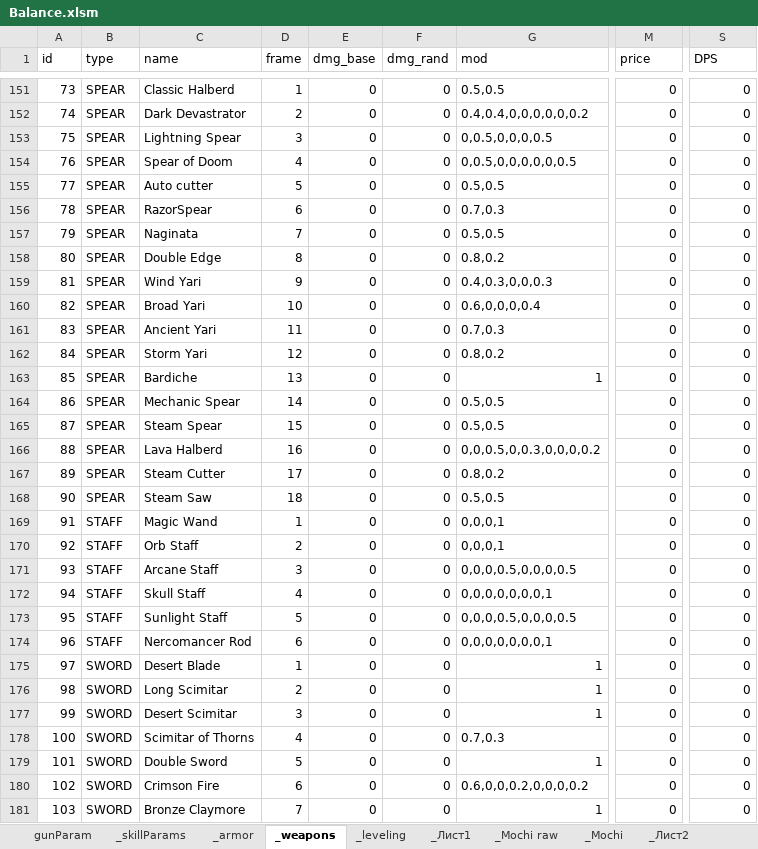
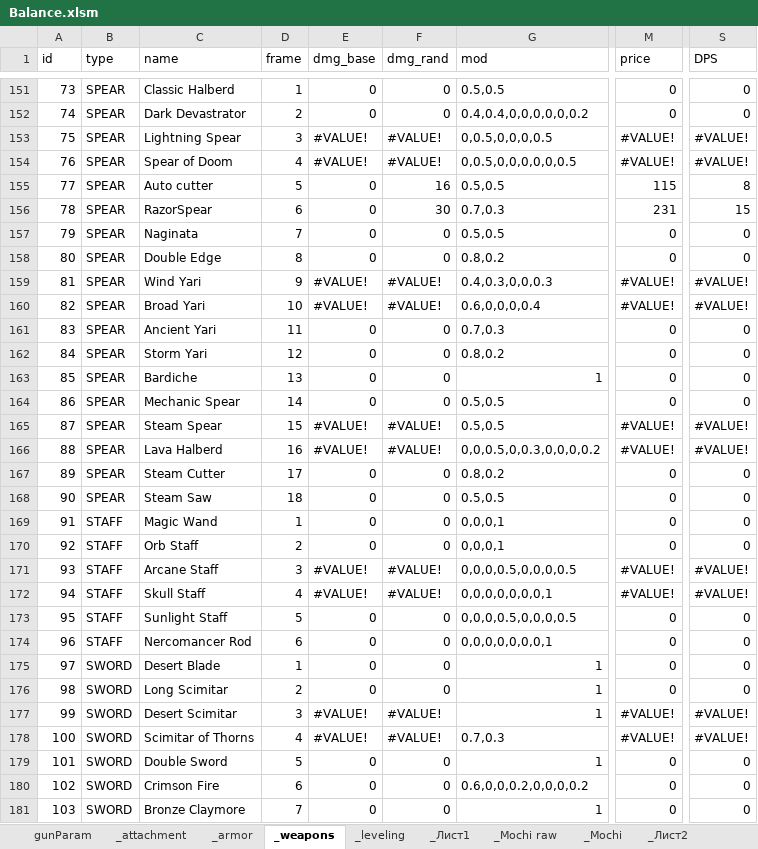
Before and after one commit to VitalyZaborov/ew8, an Excel workbook: GameParams/Balance.xlsm, sheet _weapons, drawn as a sheet; only a part is shown, gaps mark what is left out; values as stored, in another font and other column widths than the file's, no cell formats; the diff covers the shown part only; the diff names each change by its address in the sheet, - before the commit and + after, or states it on an @@ line.

```diff
--- a/GameParams/Balance.xlsm (sheet _weapons)
+++ b/GameParams/Balance.xlsm (sheet _weapons)
-sheet tab: _skillParams
+sheet tab: _attachment
-E153:E154 (dmg_base): 0
+E153:E154 (dmg_base): #VALUE!
-F153:F154 (dmg_rand): 0
+F153:F154 (dmg_rand): #VALUE!
-M153:M154 (price): 0
+M153:M154 (price): #VALUE!
-S153:S154 (DPS): 0
+S153:S154 (DPS): #VALUE!
-F155 (dmg_rand): 0
+F155 (dmg_rand): 16
-M155 (price): 0
+M155 (price): 115
-S155 (DPS): 0
+S155 (DPS): 8
-F156 (dmg_rand): 0
+F156 (dmg_rand): 30
-M156 (price): 0
+M156 (price): 231
-S156 (DPS): 0
+S156 (DPS): 15
-E159:E160 (dmg_base): 0
+E159:E160 (dmg_base): #VALUE!
-F159:F160 (dmg_rand): 0
+F159:F160 (dmg_rand): #VALUE!
-M159:M160 (price): 0
+M159:M160 (price): #VALUE!
-S159:S160 (DPS): 0
+S159:S160 (DPS): #VALUE!
-E165:E166 (dmg_base): 0
+E165:E166 (dmg_base): #VALUE!
-F165:F166 (dmg_rand): 0
+F165:F166 (dmg_rand): #VALUE!
-M165:M166 (price): 0
+M165:M166 (price): #VALUE!
-S165:S166 (DPS): 0
+S165:S166 (DPS): #VALUE!
-E171:E172 (dmg_base): 0
+E171:E172 (dmg_base): #VALUE!
-F171:F172 (dmg_rand): 0
+F171:F172 (dmg_rand): #VALUE!
-M171:M172 (price): 0
+M171:M172 (price): #VALUE!
-S171:S172 (DPS): 0
+S171:S172 (DPS): #VALUE!
-E177:E178 (dmg_base): 0
+E177:E178 (dmg_base): #VALUE!
-F177:F178 (dmg_rand): 0
+F177:F178 (dmg_rand): #VALUE!
-M177:M178 (price): 0
+M177:M178 (price): #VALUE!
-S177:S178 (DPS): 0
+S177:S178 (DPS): #VALUE!
```
Also changed, not shown: 172 edited cells elsewhere in this sheet, sheet _armor, sheet gunParam, cell formats, 36 other files.
